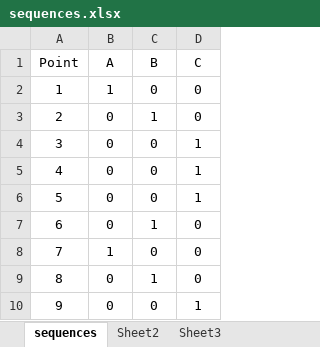
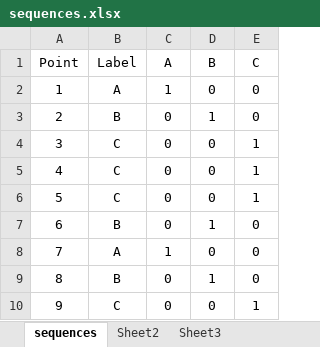
Before and after one commit to Synex-83/GSOM, an Excel workbook: Sequence Modeling/data/sequences.xlsx, sheet sequences, drawn as a sheet; only a part is shown; values as stored, in another font and other column widths than the file's, no borders; the diff names each change by its address in the sheet, - before the commit and + after, or states it on an @@ line.

```diff
--- a/Sequence Modeling/data/sequences.xlsx (sheet sequences)
+++ b/Sequence Modeling/data/sequences.xlsx (sheet sequences)
+column B (Label), rows 2-10: A | B | C | C | C | B | A | B | C
```
Also changed, not shown: Time Keeping/Work Hours.xlsx, 25 other files.
